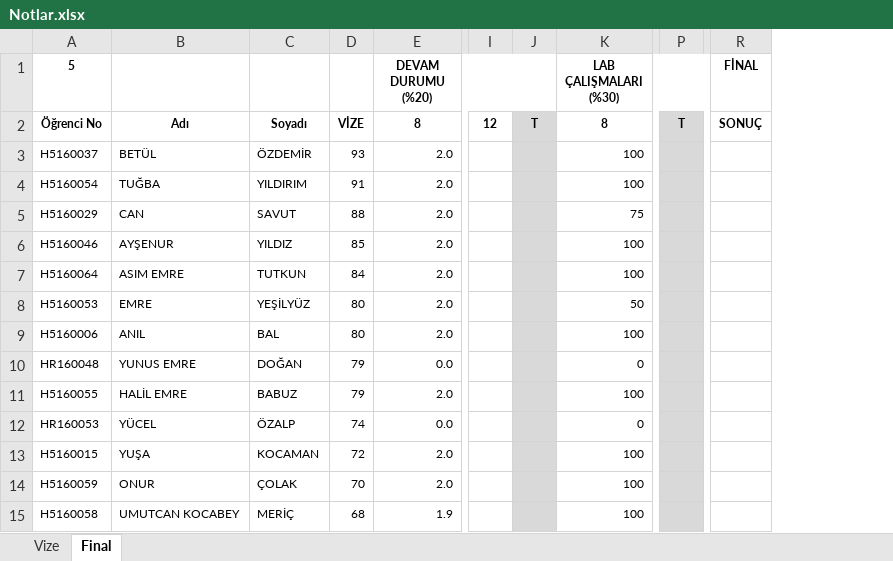
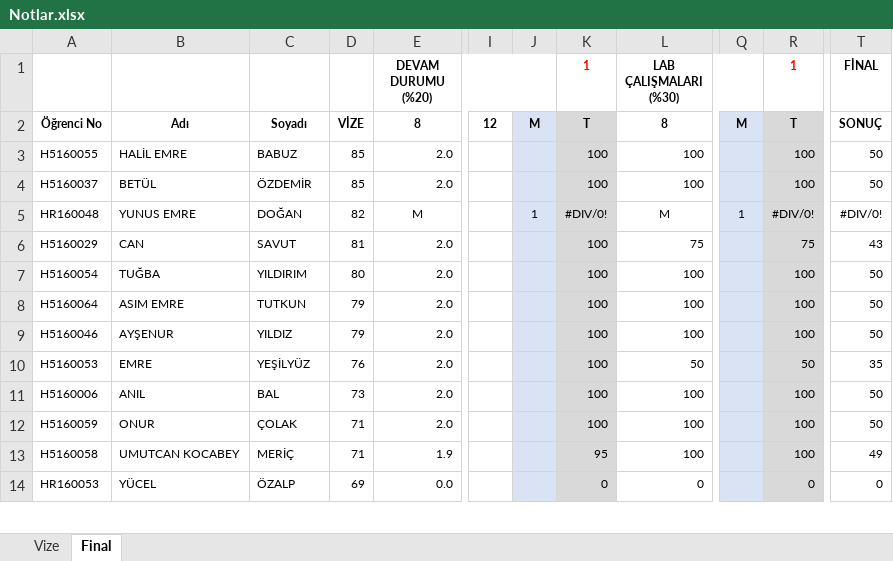
Before and after one commit to ozkansari/MyCourses, an Excel workbook: SoftwareDevEnvAndTools/_docs/Notlar.xlsx, sheet Final, drawn as a sheet; only a part is shown, gaps mark what is left out; values as stored, in another font and other column widths than the file's, no borders; conditional formats not drawn; removed rows and columns are numbered as before the commit, all else as after; rows hold the shown columns only; the diff covers the shown part only; the diff names each change by its address in the sheet, - before the commit and + after, or states it on an @@ line.

```diff
--- a/SoftwareDevEnvAndTools/_docs/Notlar.xlsx (sheet Final)
+++ b/SoftwareDevEnvAndTools/_docs/Notlar.xlsx (sheet Final)
-column J, row 2: T
+column J, row 2: M
+column K (1), row 2: T; row 4: 100; row 6: 100; row 8: 100; rows 10-13: 100 | 100 | 100 | 95
-column P, row 2: T
+column Q, row 2: M
+column R (1), row 2: T; row 4: 100; row 6: 75; row 8: 100; rows 10-13: 50 | 100 | 100 | 100
-A1: 5
+A1: (empty)
+row 3: H5160055 | HALİL EMRE | BABUZ | 85 | 2.0 |  |  | 100 | 100 |  | 100 | 50
-D4: 93
+D4: 85
-T4 (FİNAL): (empty)
+T4 (FİNAL): 50
-row 4: H5160054 | TUĞBA | YILDIRIM | 91 | 2.0 |  |  | 100
+row 5: HR160048 | YUNUS EMRE | DOĞAN | 82 | M |  | 1 | #DIV/0! | M | 1 | #DIV/0! | #DIV/0!
-D6: 88
+D6: 81
-T6 (FİNAL): (empty)
+T6 (FİNAL): 43
-row 6: H5160046 | AYŞENUR | YILDIZ | 85 | 2.0 |  |  | 100
+row 7: H5160054 | TUĞBA | YILDIRIM | 80 | 2.0 |  |  | 100 | 100 |  | 100 | 50
-D8: 84
+D8: 79
-T8 (FİNAL): (empty)
+T8 (FİNAL): 50
+row 9: H5160046 | AYŞENUR | YILDIZ | 79 | 2.0 |  |  | 100 | 100 |  | 100 | 50
-D10: 80
+D10: 76
-T10 (FİNAL): (empty)
+T10 (FİNAL): 35
-D11: 80
+D11: 73
-T11 (FİNAL): (empty)
+T11 (FİNAL): 50
-row 10: HR160048 | YUNUS EMRE | DOĞAN | 79 | 0.0 |  |  | 0
-row 11: H5160055 | HALİL EMRE | BABUZ | 79 | 2.0 |  |  | 100
-row 12: HR160053 | YÜCEL | ÖZALP | 74 | 0.0 |  |  | 0
-row 13: H5160015 | YUŞA | KOCAMAN | 72 | 2.0 |  |  | 100
-D12: 70
+D12: 71
-T12 (FİNAL): (empty)
+T12 (FİNAL): 50
-D13: 68
+D13: 71
-T13 (FİNAL): (empty)
+T13 (FİNAL): 49
+row 14: HR160053 | YÜCEL | ÖZALP | 69 | 0.0 |  |  | 0 | 0 |  | 0 | 0
```
Also changed, not shown: 2 added rows, 1 removed row, 41 edited cells and cell formats elsewhere in this sheet, sheet Vize, formulas that keep their value, AdvancedJava/_docs/Notlar.xlsx, 1 other file.
